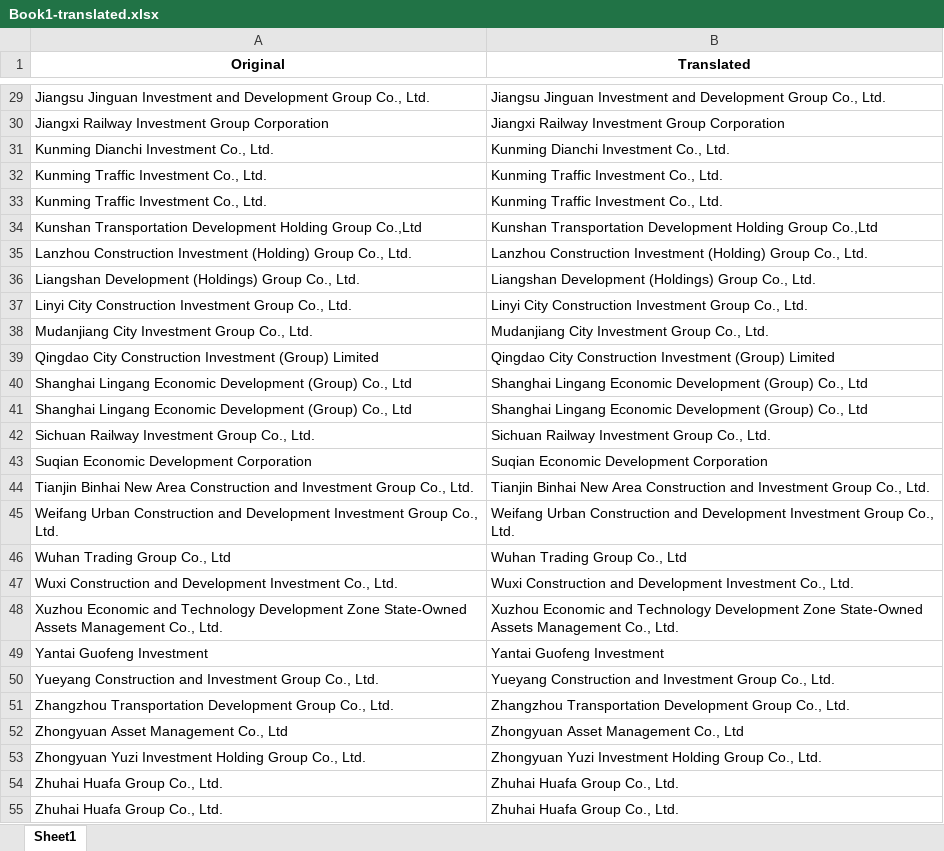
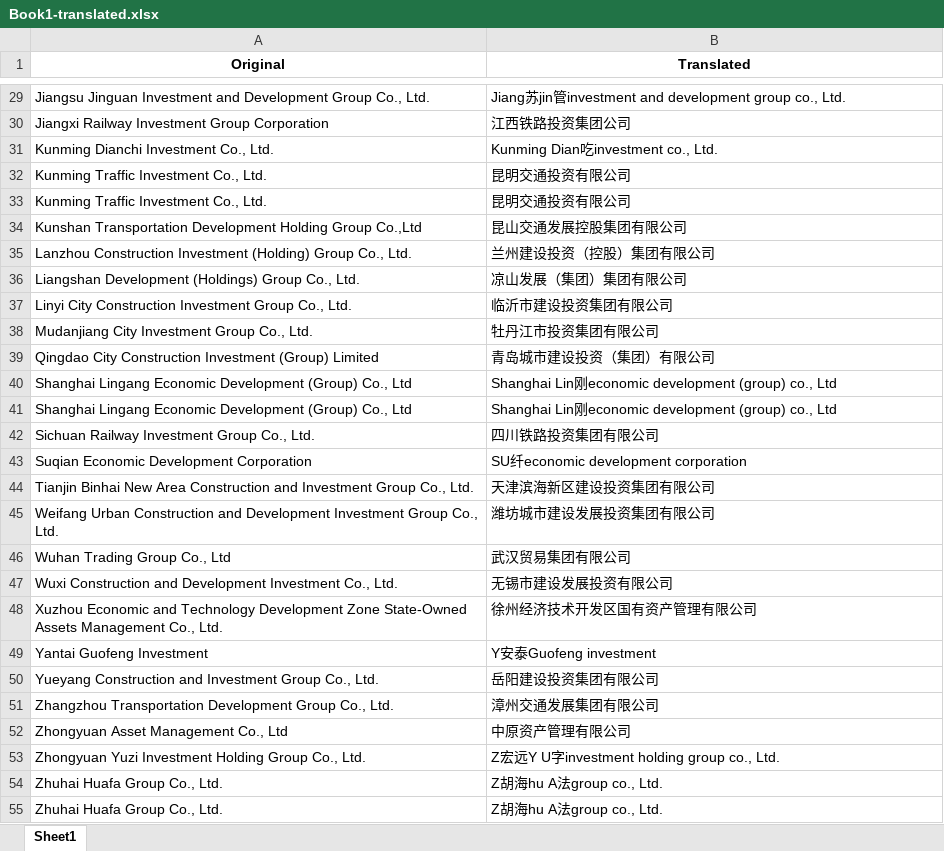
Before and after one commit to summerdeehan/python_projects, an Excel workbook: translator/Book1-translated.xlsx, sheet Sheet1, drawn as a sheet; only a part is shown, gaps mark what is left out; values as stored, in another font and other column widths than the file's, no borders; the diff covers the shown part only; the diff names each change by its address in the sheet, - before the commit and + after, or states it on an @@ line.

```diff
--- a/translator/Book1-translated.xlsx (sheet Sheet1)
+++ b/translator/Book1-translated.xlsx (sheet Sheet1)
-B29 (Translated): Jiangsu Jinguan Investment and Development Group Co., Ltd.
+B29 (Translated): Jiang苏jin管investment and development group co., Ltd.
-B30 (Translated): Jiangxi Railway Investment Group Corporation
+B30 (Translated): 江西铁路投资集团公司
-B31 (Translated): Kunming Dianchi Investment Co., Ltd.
+B31 (Translated): Kunming Dian吃investment co., Ltd.
-B32:B33 (Translated): Kunming Traffic Investment Co., Ltd.
+B32:B33 (Translated): 昆明交通投资有限公司
-B34 (Translated): Kunshan Transportation Development Holding Group Co.,Ltd
+B34 (Translated): 昆山交通发展控股集团有限公司
-B35 (Translated): Lanzhou Construction Investment (Holding) Group Co., Ltd.
+B35 (Translated): 兰州建设投资（控股）集团有限公司
-B36 (Translated): Liangshan Development (Holdings) Group Co., Ltd.
+B36 (Translated): 凉山发展（集团）集团有限公司
-B37 (Translated): Linyi City Construction Investment Group Co., Ltd.
+B37 (Translated): 临沂市建设投资集团有限公司
-B38 (Translated): Mudanjiang City Investment Group Co., Ltd.
+B38 (Translated): 牡丹江市投资集团有限公司
-B39 (Translated): Qingdao City Construction Investment (Group) Limited
+B39 (Translated): 青岛城市建设投资（集团）有限公司
-B40:B41 (Translated): Shanghai Lingang Economic Development (Group) Co., Ltd
+B40:B41 (Translated): Shanghai Lin刚economic development (group) co., Ltd
-B42 (Translated): Sichuan Railway Investment Group Co., Ltd.
+B42 (Translated): 四川铁路投资集团有限公司
-B43 (Translated): Suqian Economic Development Corporation
+B43 (Translated): SU纤economic development corporation
-B44 (Translated): Tianjin Binhai New Area Construction and Investment Group Co., Ltd.
+B44 (Translated): 天津滨海新区建设投资集团有限公司
-B45 (Translated): Weifang Urban Construction and Development Investment Group Co., Ltd.
+B45 (Translated): 潍坊城市建设发展投资集团有限公司
-B46 (Translated): Wuhan Trading Group Co., Ltd
+B46 (Translated): 武汉贸易集团有限公司
-B47 (Translated): Wuxi Construction and Development Investment Co., Ltd.
+B47 (Translated): 无锡市建设发展投资有限公司
-B48 (Translated): Xuzhou Economic and Technology Development Zone State-Owned Assets Management Co., Ltd.
+B48 (Translated): 徐州经济技术开发区国有资产管理有限公司
-B49 (Translated): Yantai Guofeng Investment
+B49 (Translated): Y安泰Guofeng investment
-B50 (Translated): Yueyang Construction and Investment Group Co., Ltd.
+B50 (Translated): 岳阳建设投资集团有限公司
-B51 (Translated): Zhangzhou Transportation Development Group Co., Ltd.
+B51 (Translated): 漳州交通发展集团有限公司
-B52 (Translated): Zhongyuan Asset Management Co., Ltd
+B52 (Translated): 中原资产管理有限公司
-B53 (Translated): Zhongyuan Yuzi Investment Holding Group Co., Ltd.
+B53 (Translated): Z宏远Y U字investment holding group co., Ltd.
-B54:B55 (Translated): Zhuhai Huafa Group Co., Ltd.
+B54:B55 (Translated): Z胡海hu A法group co., Ltd.
```
Also changed, not shown: 28 edited cells elsewhere in this sheet, 1 other file.
